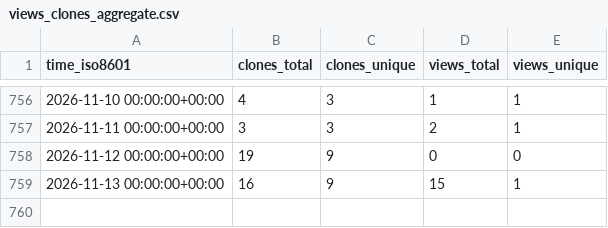
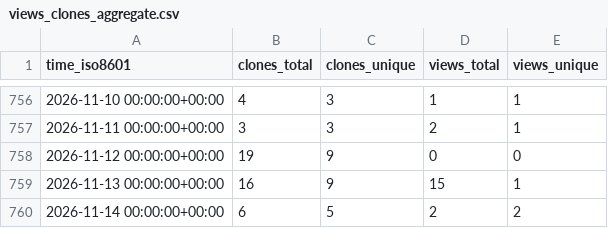
Before and after one commit to peff74/PIR_YX-358A, a CSV file: peff74/PIR_YX-358A/ghrs-data/views_clones_aggregate.csv, drawn as a sheet; only a part is shown, gaps mark what is left out.

```diff
--- a/peff74/PIR_YX-358A/ghrs-data/views_clones_aggregate.csv
+++ b/peff74/PIR_YX-358A/ghrs-data/views_clones_aggregate.csv
@@ -759 +759,2 @@ time_iso8601,clones_total,clones_unique,views_total,views_unique
 2026-11-13 00:00:00+00:00,16,9,15,1
+2026-11-14 00:00:00+00:00,6,5,2,2
```
Also changed, not shown: 1 other file.
